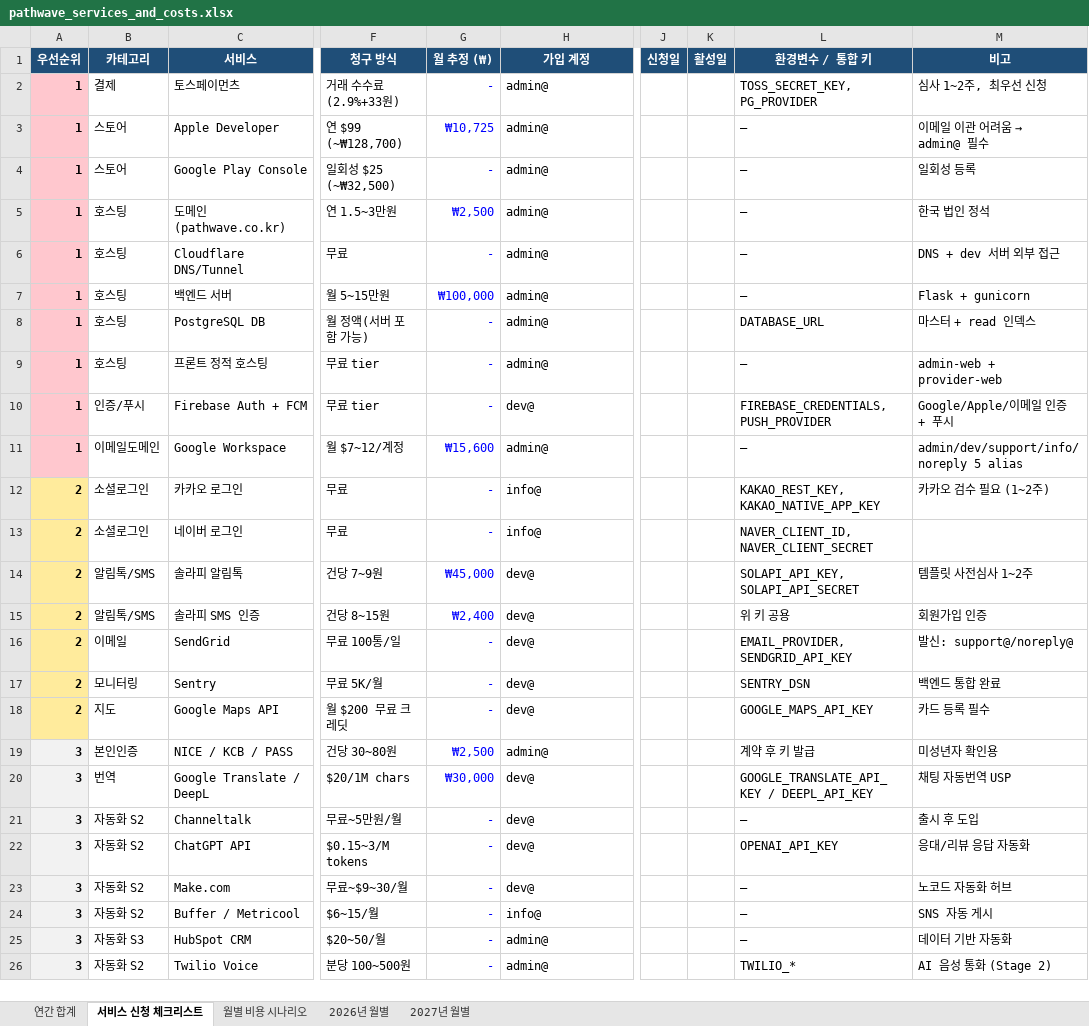
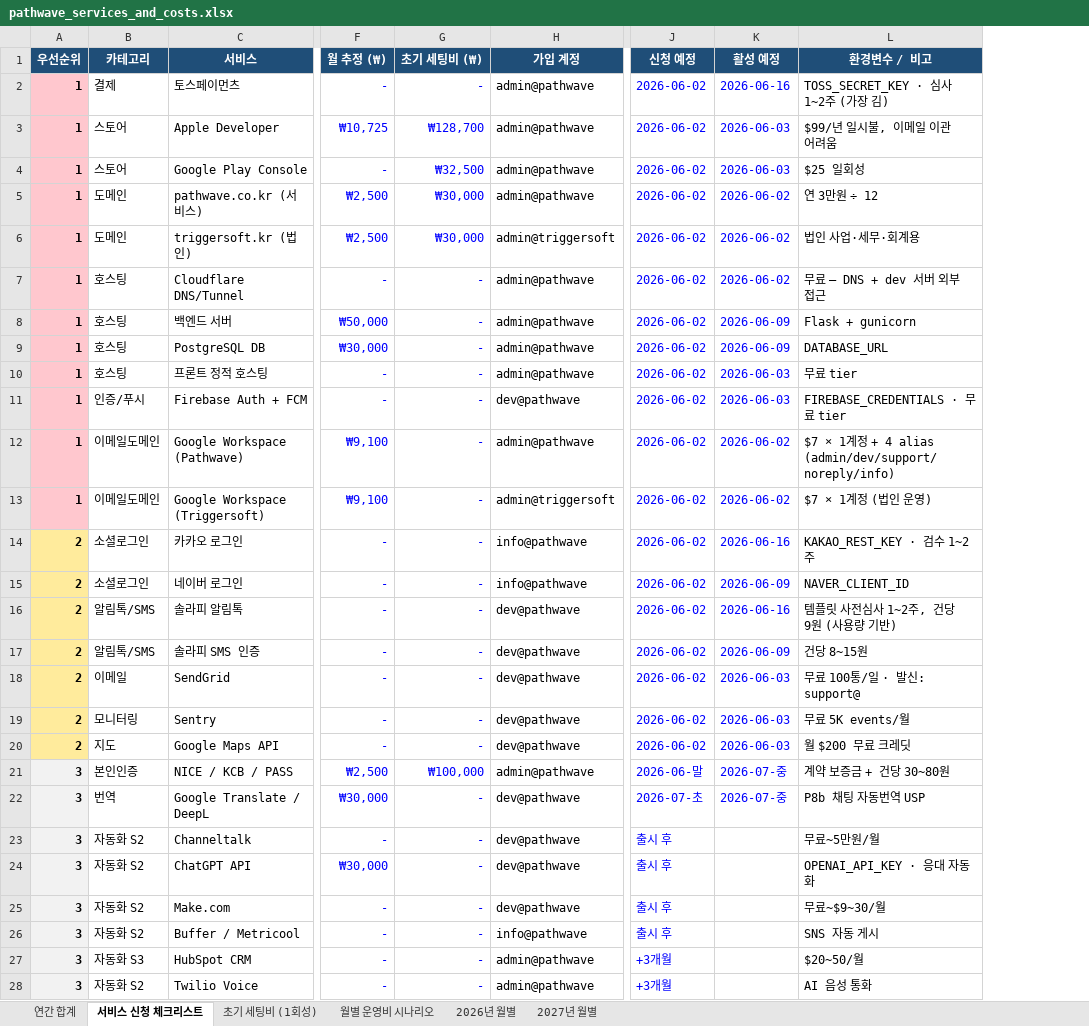
Before and after one commit to newubreandy/Pathwave, an Excel workbook: docs/exports/pathwave_services_and_costs.xlsx, sheet 서비스 신청 체크리스트, drawn as a sheet; only a part is shown, gaps mark what is left out; values as stored, in another font and other column widths than the file's, no borders; removed rows and columns are numbered as before the commit, all else as after; rows hold the shown columns only; the diff covers the shown part only; the diff names each change by its address in the sheet, - before the commit and + after, or states it on an @@ line.

```diff
--- a/docs/exports/pathwave_services_and_costs.xlsx (sheet 서비스 신청 체크리스트)
+++ b/docs/exports/pathwave_services_and_costs.xlsx (sheet 서비스 신청 체크리스트)
-sheet tab: 월별 비용 시나리오
+sheet tab: 초기 세팅비 (1회성)
+sheet tab: 월별 운영비 시나리오
-column F (청구 방식), rows 2-26: 거래 수수료(2.9%+33원) | 연 $99 (~₩128,700) | 일회성 $25 (~₩32,500) | 연 1.5~3만원 | 무료 | 월 5~15만원 | 월 정액(서버 포함 가능) | 무료 tier | 무료 tier | 월 $7~12/계정 | 무료 | 무료 | 건당 7~9원 | 건당 8~15원 | 무료 100통/일 | 무료 5K/월 | 월 $200 무료 크레딧 | 건당 30~80원 | $20/1M chars | 무료~5만원/월 | $0.15~3/M tokens | 무료~$9~30/월 | $6~15/월 | $20~50/월 | 분당 100~500원
+column G (초기 세팅비 (₩)), rows 2-5: - | ₩128,700 | ₩32,500 | ₩30,000; rows 7-12: all -; rows 14-28: - | - | - | - | - | - | - | ₩100,000 | - | - | - | - | - | - | -
-column J (신청일), empty
-column K (활성일), empty
-column L (환경변수 / 통합 키), rows 2-26: TOSS_SECRET_KEY, PG_PROVIDER | — | — | — | — | — | DATABASE_URL | — | FIREBASE_CREDENTIALS, PUSH_PROVIDER | — | KAKAO_REST_KEY, KAKAO_NATIVE_APP_KEY | NAVER_CLIENT_ID, NAVER_CLIENT_SECRET | SOLAPI_API_KEY, SOLAPI_API_SECRET | 위 키 공용 | EMAIL_PROVIDER, SENDGRID_API_KEY | SENTRY_DSN | GOOGLE_MAPS_API_KEY | 계약 후 키 발급 | GOOGLE_TRANSLATE_API_KEY / DEEPL_API_KEY | — | OPENAI_API_KEY | — | — | — | TWILIO_*
-column M (비고), rows 2-26: 심사 1~2주, 최우선 신청 | 이메일 이관 어려움 → admin@ 필수 | 일회성 등록 | 한국 법인 정석 | DNS + dev 서버 외부 접근 | Flask + gunicorn | 마스터 + read 인덱스 | admin-web + provider-web | Google/Apple/이메일 인증 + 푸시 | admin/dev/support/info/noreply 5 alias | 카카오 검수 필요 (1~2주) |  | 템플릿 사전심사 1~2주 | 회원가입 인증 | 발신: support@/noreply@ | 백엔드 통합 완료 | 카드 등록 필수 | 미성년자 확인용 | 채팅 자동번역 USP | 출시 후 도입 | 응대/리뷰 응답 자동화 | 노코드 자동화 허브 | SNS 자동 게시 | 데이터 기반 자동화 | AI 음성 통화 (Stage 2)
+column J (신청 예정), rows 2-5: all 2026-06-02; rows 7-12: all 2026-06-02; rows 14-28: 2026-06-02 | 2026-06-02 | 2026-06-02 | 2026-06-02 | 2026-06-02 | 2026-06-02 | 2026-06-02 | 2026-06-말 | 2026-07-초 | 출시 후 | 출시 후 | 출시 후 | 출시 후 | +3개월 | +3개월
+column K (활성 예정), rows 2-5: 2026-06-16 | 2026-06-03 | 2026-06-03 | 2026-06-02; rows 7-12: 2026-06-02 | 2026-06-09 | 2026-06-09 | 2026-06-03 | 2026-06-03 | 2026-06-02; rows 14-22: 2026-06-16 | 2026-06-09 | 2026-06-16 | 2026-06-09 | 2026-06-03 | 2026-06-03 | 2026-06-03 | 2026-07-중 | 2026-07-중
+column L (환경변수 / 비고), rows 2-5: TOSS_SECRET_KEY · 심사 1~2주 (가장 김) | $99/년 일시불, 이메일 이관 어려움 | $25 일회성 | 연 3만원 ÷ 12; rows 7-12: 무료 — DNS + dev 서버 외부 접근 | Flask + gunicorn | DATABASE_URL | 무료 tier | FIREBASE_CREDENTIALS · 무료 tier | $7 × 1계정 + 4 alias (admin/dev/support/noreply/info); rows 14-28: KAKAO_REST_KEY · 검수 1~2주 | NAVER_CLIENT_ID | 템플릿 사전심사 1~2주, 건당 9원 (사용량 기반) | 건당 8~15원 | 무료 100통/일 · 발신: support@ | 무료 5K events/월 | 월 $200 무료 크레딧 | 계약 보증금 + 건당 30~80원 | P8b 채팅 자동번역 USP | 무료~5만원/월 | OPENAI_API_KEY · 응대 자동화 | 무료~$9~30/월 | SNS 자동 게시 | $20~50/월 | AI 음성 통화
-H2:H5 (가입 계정): admin@
+H2:H5 (가입 계정): admin@pathwave
-B5 (카테고리): 호스팅
+B5 (카테고리): 도메인
-C5 (서비스): 도메인 (pathwave.co.kr)
+C5 (서비스): pathwave.co.kr (서비스)
+row 6: 1 | 도메인 | triggersoft.kr (법인) | ₩2,500 | ₩30,000 | admin@triggersoft | 2026-06-02 | 2026-06-02 | 법인 사업·세무·회계용
-H7:H10 (가입 계정): admin@
+H7:H10 (가입 계정): admin@pathwave
-F8 (월 추정 (₩)): ₩100,000
+F8 (월 추정 (₩)): ₩50,000
-F9 (월 추정 (₩)): -
+F9 (월 추정 (₩)): ₩30,000
-H11 (가입 계정): dev@
+H11 (가입 계정): dev@pathwave
-C12 (서비스): Google Workspace
+C12 (서비스): Google Workspace (Pathwave)
-F12 (월 추정 (₩)): ₩15,600
+F12 (월 추정 (₩)): ₩9,100
-H12 (가입 계정): admin@
+H12 (가입 계정): admin@pathwave
+row 13: 1 | 이메일도메인 | Google Workspace (Triggersoft) | ₩9,100 | - | admin@triggersoft | 2026-06-02 | 2026-06-02 | $7 × 1계정 (법인 운영)
-H14:H15 (가입 계정): info@
+H14:H15 (가입 계정): info@pathwave
-F16 (월 추정 (₩)): ₩45,000
+F16 (월 추정 (₩)): -
-H16:H20 (가입 계정): dev@
+H16:H20 (가입 계정): dev@pathwave
-F17 (월 추정 (₩)): ₩2,400
+F17 (월 추정 (₩)): -
-H21 (가입 계정): admin@
+H21 (가입 계정): admin@pathwave
-H22:H25 (가입 계정): dev@
+H22:H25 (가입 계정): dev@pathwave
-F24 (월 추정 (₩)): -
+F24 (월 추정 (₩)): ₩30,000
-H26 (가입 계정): info@
+H26 (가입 계정): info@pathwave
-H27:H28 (가입 계정): admin@
+H27:H28 (가입 계정): admin@pathwave
```
Also changed, not shown: 1 added row and 1 edited cell elsewhere in this sheet, sheet 2027년 월별, sheet 초기 세팅비 (1회성), sheet 2026년 월별, sheet 연간 합계, docs/exports/pathwave_dev_checklist.xlsx, 1 other file.
